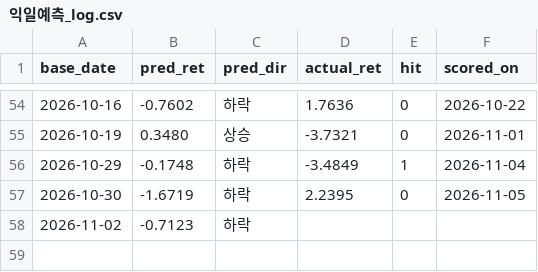
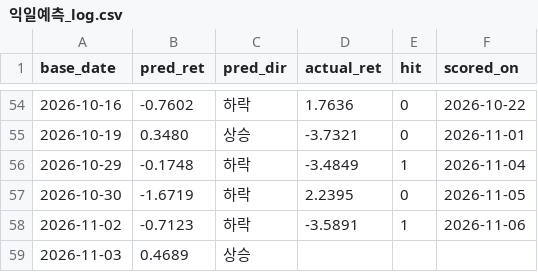
Before and after one commit to luminae21-source/jinwoo-quant-auto, a CSV file: 익일예측_log.csv, drawn as a sheet; only a part is shown, gaps mark what is left out.

```diff
--- a/익일예측_log.csv
+++ b/익일예측_log.csv
@@ -57,2 +57,3 @@
 2026-10-30,-1.6719,하락,2.2395,0,2026-11-05
-2026-11-02,-0.7123,하락,,,
+2026-11-02,-0.7123,하락,-3.5891,1,2026-11-06
+2026-11-03,0.4689,상승,,,
```
Also changed, not shown: 익일예측_log_kosdaq.csv.
